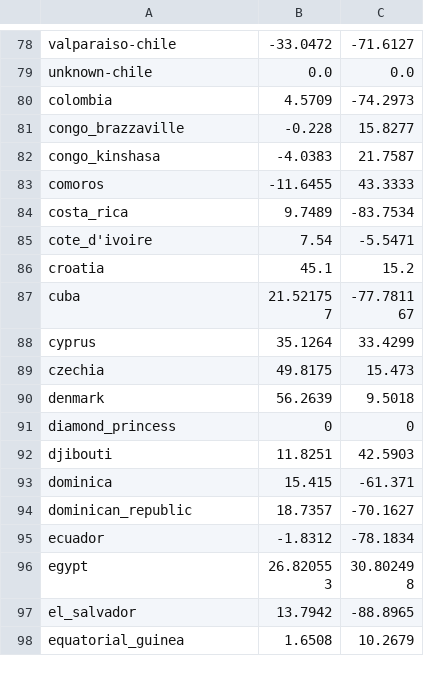
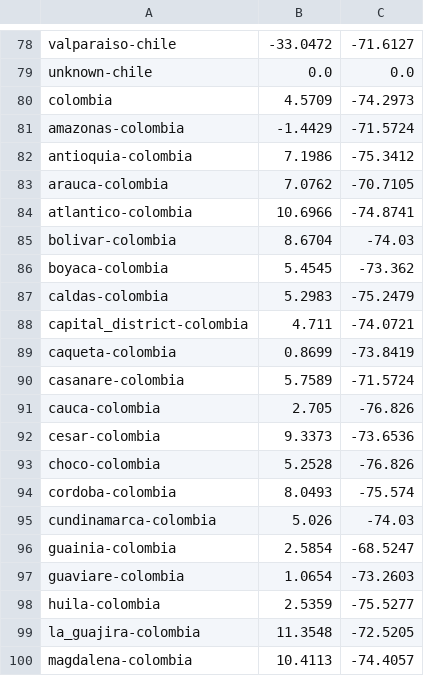
Before and after one commit to jcampos8782/COVID19-API, a CSV file: data/meta/locations.csv, drawn as a sheet; only a part is shown, gaps mark what is left out; the shorter side is filled out with more unchanged rows; the diff covers the shown part only; the diff names each change by its address in the sheet, - before the commit and + after, or states it on an @@ line.

```diff
--- a/data/meta/locations.csv
+++ b/data/meta/locations.csv
+row 81: amazonas-colombia | -1.4429 | -71.5724
+row 82: antioquia-colombia | 7.1986 | -75.3412
+row 83: arauca-colombia | 7.0762 | -70.7105
+row 84: atlantico-colombia | 10.6966 | -74.8741
+row 85: bolivar-colombia | 8.6704 | -74.03
+row 86: boyaca-colombia | 5.4545 | -73.362
+row 87: caldas-colombia | 5.2983 | -75.2479
+row 88: capital_district-colombia | 4.711 | -74.0721
+row 89: caqueta-colombia | 0.8699 | -73.8419
+row 90: casanare-colombia | 5.7589 | -71.5724
+row 91: cauca-colombia | 2.705 | -76.826
+row 92: cesar-colombia | 9.3373 | -73.6536
+row 93: choco-colombia | 5.2528 | -76.826
+row 94: cordoba-colombia | 8.0493 | -75.574
+row 95: cundinamarca-colombia | 5.026 | -74.03
+row 96: guainia-colombia | 2.5854 | -68.5247
+row 97: guaviare-colombia | 1.0654 | -73.2603
+row 98: huila-colombia | 2.5359 | -75.5277
+row 99: la_guajira-colombia | 11.3548 | -72.5205
+row 100: magdalena-colombia | 10.4113 | -74.4057
```
Also changed, not shown: 40 added rows and 2 removed rows elsewhere in this file, data/downloads/github/CSSEGISandData/confirmed_global.csv, data/downloads/github/CSSEGISandData/regions.csv, 15 other files.
